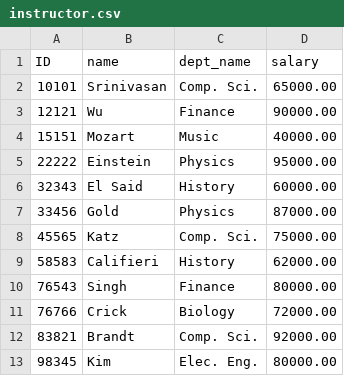
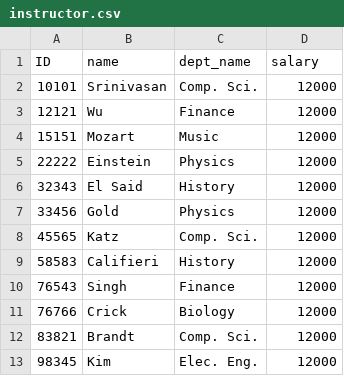
Before and after one commit to jhcsoares/database_manager, a CSV file: data/tables/instructor.csv, drawn as a sheet.

```diff
--- a/data/tables/instructor.csv
+++ b/data/tables/instructor.csv
@@ -1,13 +1,13 @@
 ID,name,dept_name,salary
-10101,Srinivasan,Comp. Sci.,65000.00
-12121,Wu,Finance,90000.00
-15151,Mozart,Music,40000.00
-22222,Einstein,Physics,95000.00
-32343,El Said,History,60000.00
-33456,Gold,Physics,87000.00
-45565,Katz,Comp. Sci.,75000.00
-58583,Califieri,History,62000.00
-76543,Singh,Finance,80000.00
-76766,Crick,Biology,72000.00
-83821,Brandt,Comp. Sci.,92000.00
-98345,Kim,Elec. Eng.,80000.00
+10101,Srinivasan,Comp. Sci.,12000
+12121,Wu,Finance,12000
+15151,Mozart,Music,12000
+22222,Einstein,Physics,12000
+32343,El Said,History,12000
+33456,Gold,Physics,12000
+45565,Katz,Comp. Sci.,12000
+58583,Califieri,History,12000
+76543,Singh,Finance,12000
+76766,Crick,Biology,12000
+83821,Brandt,Comp. Sci.,12000
+98345,Kim,Elec. Eng.,12000
```
Also changed, not shown: data/tables/student.csv, 4 other files.
